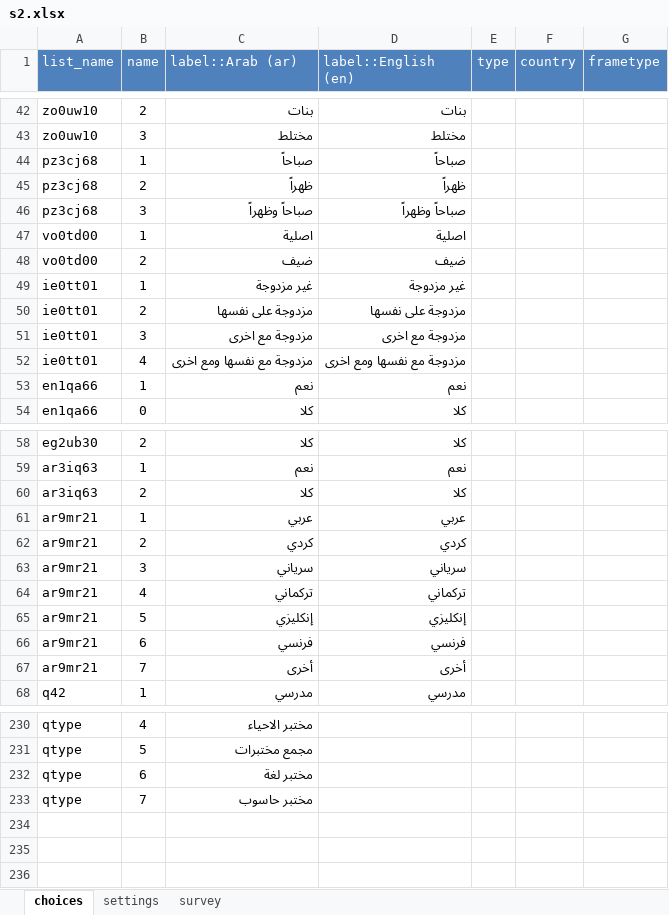
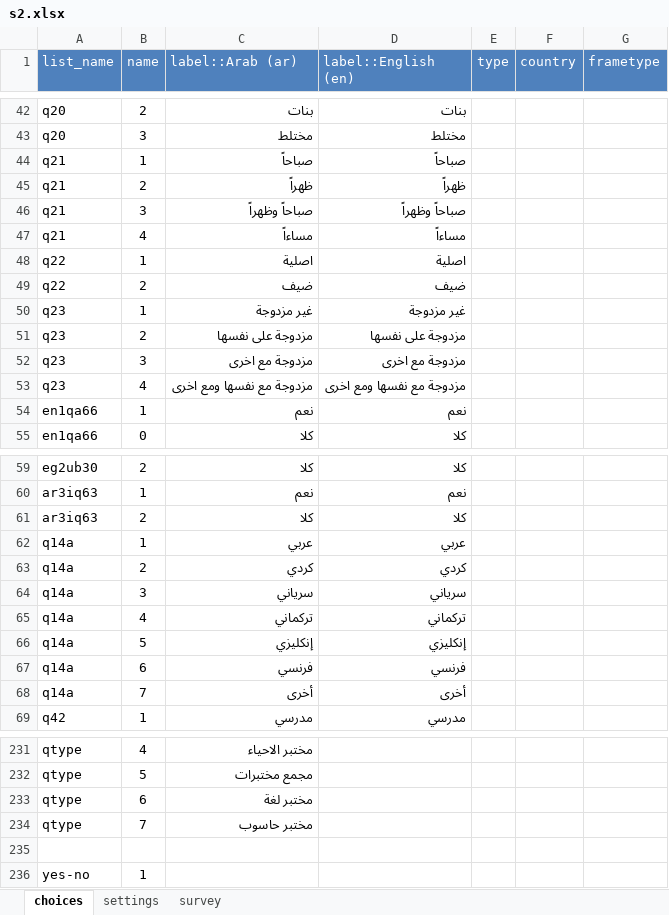
Before and after one commit to mohammed-alemara/Statistical-notebook, an Excel workbook: s2.xlsx, sheet choices, drawn as a sheet; only a part is shown, gaps mark what is left out; values as stored, in another font and other column widths than the file's, no borders; addresses are those after the commit; the diff covers the shown part only; the diff names each change by its address in the sheet, - before the commit and + after, or states it on an @@ line.

```diff
--- a/s2.xlsx (sheet choices)
+++ b/s2.xlsx (sheet choices)
-A42:A43 (list_name): zo0uw10
+A42:A43 (list_name): q20
-A44:A46 (list_name): pz3cj68
+A44:A46 (list_name): q21
+row 47: q21 | 4 | مساءاً | مساءاً
-A48:A49 (list_name): vo0td00
+A48:A49 (list_name): q22
-A50:A53 (list_name): ie0tt01
+A50:A53 (list_name): q23
-A62:A68 (list_name): ar9mr21
+A62:A68 (list_name): q14a
+row 235: (empty)
+row 236: yes-no | 1
```
Also changed, not shown: 25 edited cells elsewhere in this sheet, sheet survey, hidden cells.
